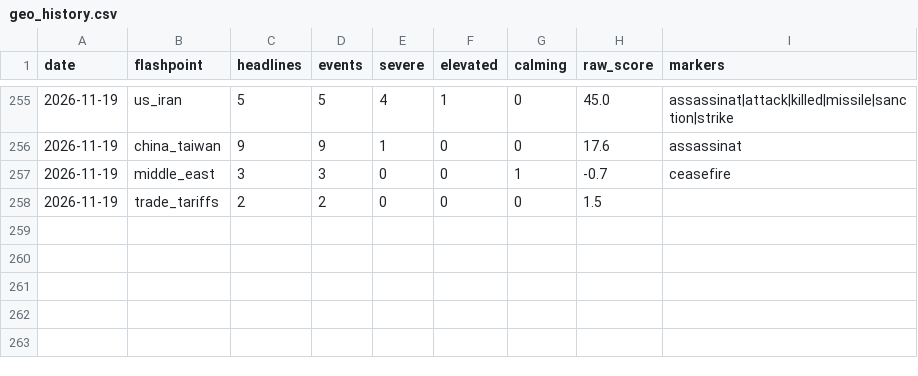
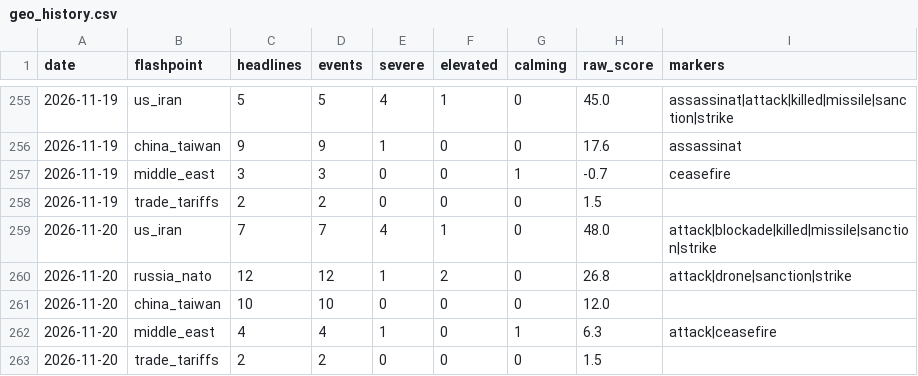
Before and after one commit to Istr4d1ng/GOLD-RISK-DATABASE, a CSV file: data/geo_history.csv, drawn as a sheet; only a part is shown, gaps mark what is left out.

```diff
--- a/data/geo_history.csv
+++ b/data/geo_history.csv
@@ -258 +258,6 @@ date,flashpoint,headlines,events,severe,elevated,calming,raw_score,markers
 2026-11-19,trade_tariffs,2,2,0,0,0,1.5,
+2026-11-20,us_iran,7,7,4,1,0,48.0,attack|blockade|killed|missile|sanction|strike
+2026-11-20,russia_nato,12,12,1,2,0,26.8,attack|drone|sanction|strike
+2026-11-20,china_taiwan,10,10,0,0,0,12.0,
+2026-11-20,middle_east,4,4,1,0,1,6.3,attack|ceasefire
+2026-11-20,trade_tariffs,2,2,0,0,0,1.5,
```
Also changed, not shown: 28 other files.
